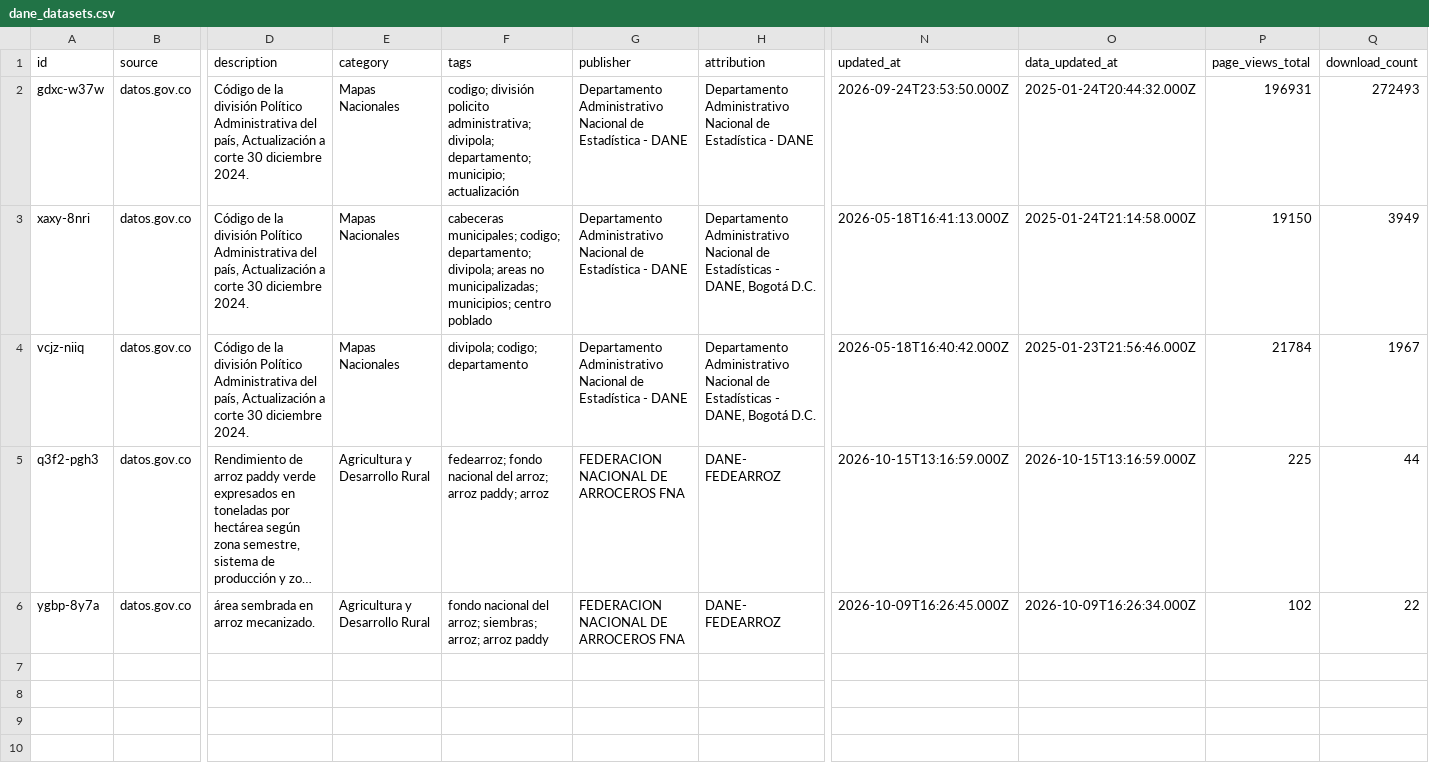
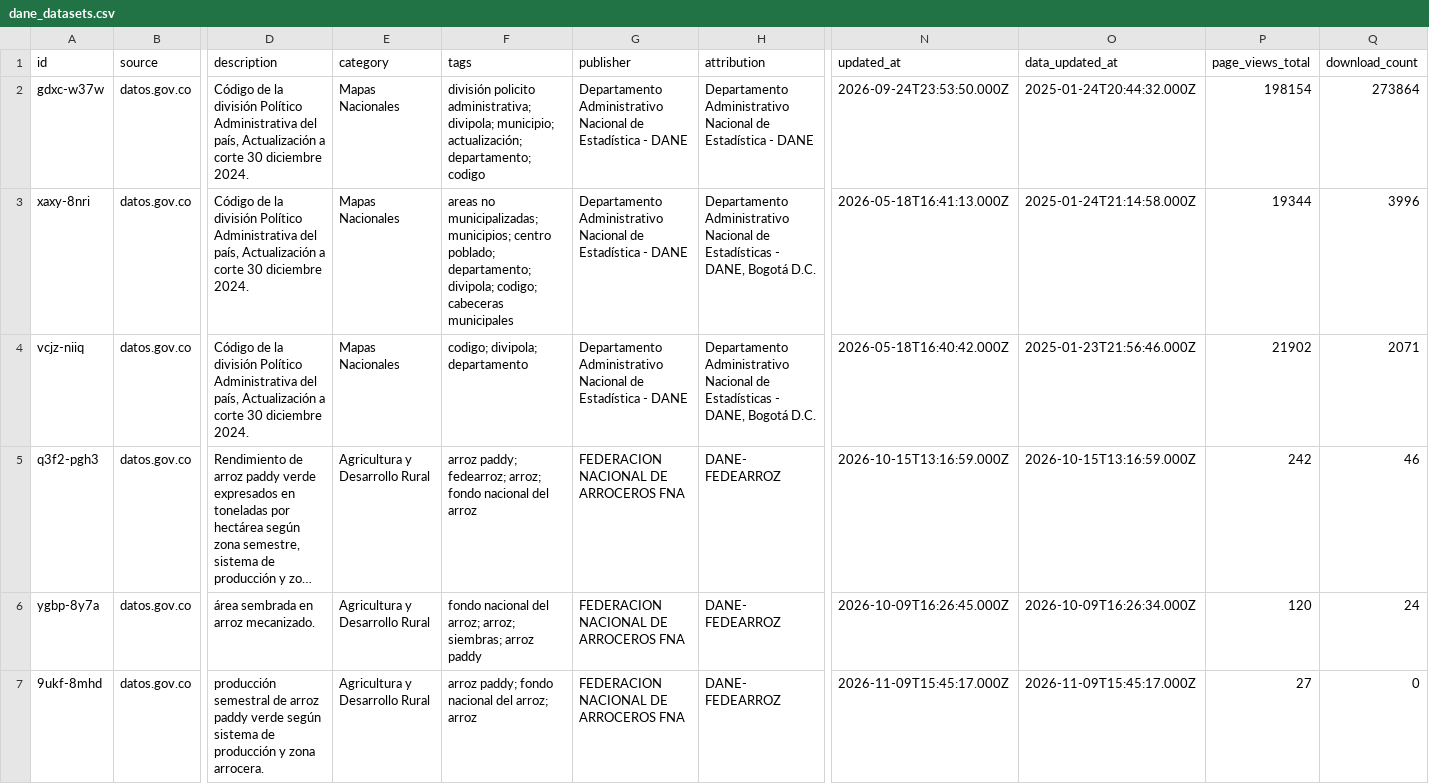
Before and after one commit to MunirJalil/dane-data-catalog, a CSV file: catalog/dane_datasets.csv, drawn as a sheet; only a part is shown, gaps mark what is left out; long unchanged cells end in …; rows hold the shown columns only; the diff names each change by its address in the sheet, - before the commit and + after, or states it on an @@ line.

```diff
--- a/catalog/dane_datasets.csv
+++ b/catalog/dane_datasets.csv
-F2 (tags): codigo; división policito administrativa; divipola; departamento; municipio; actualización
+F2 (tags): división policito administrativa; divipola; municipio; actualización; departamento; codigo
-P2 (page_views_total): 196931
+P2 (page_views_total): 198154
-Q2 (download_count): 272493
+Q2 (download_count): 273864
-F3 (tags): cabeceras municipales; codigo; departamento; divipola; areas no municipalizadas; municipios; centro poblado
+F3 (tags): areas no municipalizadas; municipios; centro poblado; departamento; divipola; codigo; cabeceras municipales
-P3 (page_views_total): 19150
+P3 (page_views_total): 19344
-Q3 (download_count): 3949
+Q3 (download_count): 3996
-F4 (tags): divipola; codigo; departamento
+F4 (tags): codigo; divipola; departamento
-P4 (page_views_total): 21784
+P4 (page_views_total): 21902
-Q4 (download_count): 1967
+Q4 (download_count): 2071
-F5 (tags): fedearroz; fondo nacional del arroz; arroz paddy; arroz
+F5 (tags): arroz paddy; fedearroz; arroz; fondo nacional del arroz
-P5 (page_views_total): 225
+P5 (page_views_total): 242
-Q5 (download_count): 44
+Q5 (download_count): 46
-F6 (tags): …del arroz; siembras; arroz; arroz paddy
+F6 (tags): …del arroz; arroz; siembras; arroz paddy
-P6 (page_views_total): 102
+P6 (page_views_total): 120
-Q6 (download_count): 22
+Q6 (download_count): 24
+row 7: 9ukf-8mhd | datos.gov.co | producción semestral de arroz paddy verde según sistema de producción y zona arrocera. | Agricultura y Desarrollo Rural | arroz paddy; fondo nacional del arroz; arroz | FEDERACION NACIONAL DE ARROCEROS FNA | DANE- FEDEARROZ | 2026-11-09T15:45:17.000Z | 2026-11-09T15:45:17.000Z | 27 | 0
```
Also changed, not shown: catalog/dane_microdata.csv, catalog/macro_indicators.csv, 3 other files.
